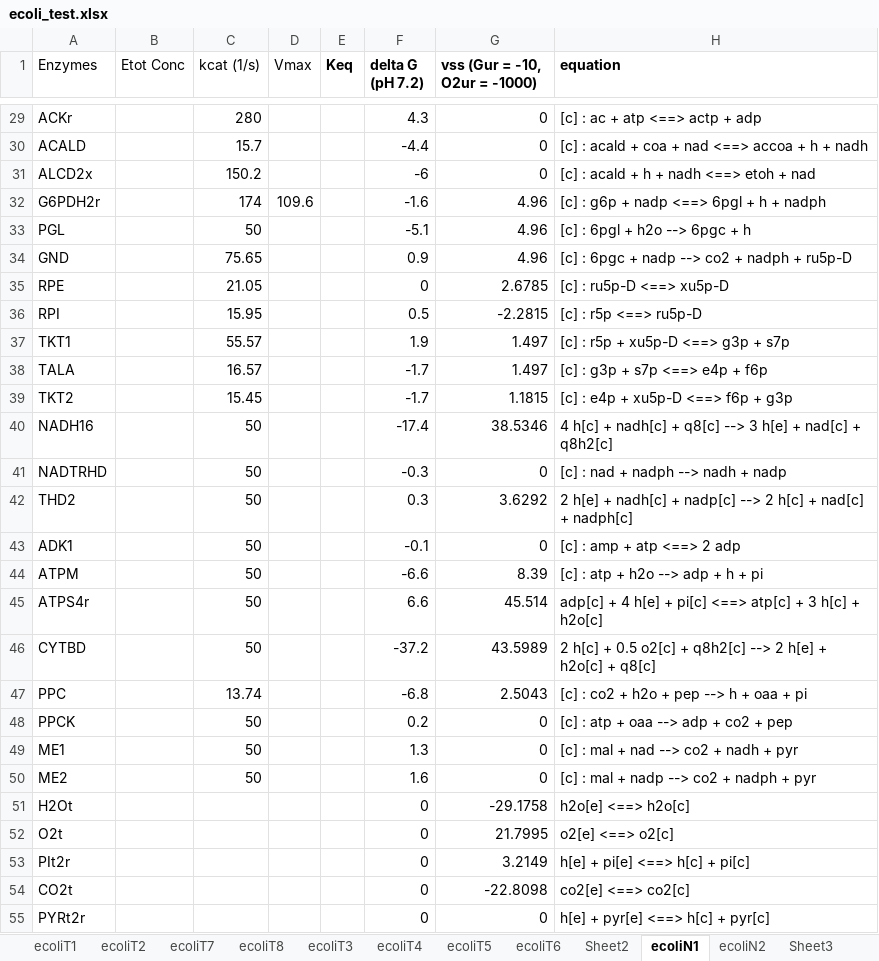
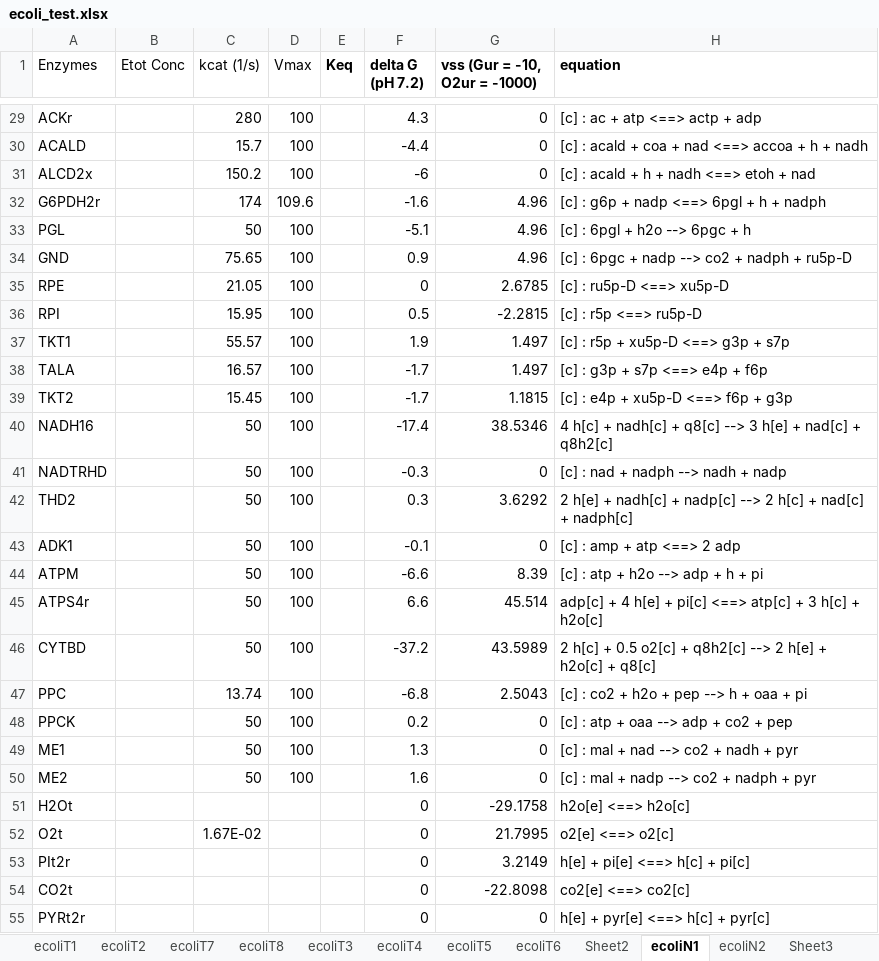
Before and after one commit to shyamsrinivasan/ident, an Excel workbook: KineticModel/ecoli_test.xlsx, sheet ecoliN1, drawn as a sheet; only a part is shown, gaps mark what is left out; values as stored, in another font and other column widths than the file's, no borders; the diff covers the shown part only; the diff names each change by its address in the sheet, - before the commit and + after, or states it on an @@ line.

```diff
--- a/KineticModel/ecoli_test.xlsx (sheet ecoliN1)
+++ b/KineticModel/ecoli_test.xlsx (sheet ecoliN1)
-D29:D31 (Vmax): (empty)
+D29:D31 (Vmax): 100
-D33:D50 (Vmax): (empty)
+D33:D50 (Vmax): 100
-C52 (kcat (1/s)): (empty)
+C52 (kcat (1/s)): 1.67E-02
```
Also changed, not shown: 27 edited cells elsewhere in this sheet, 11 other files.
